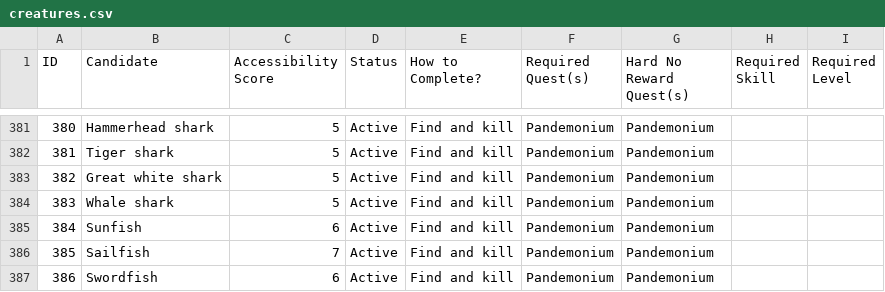
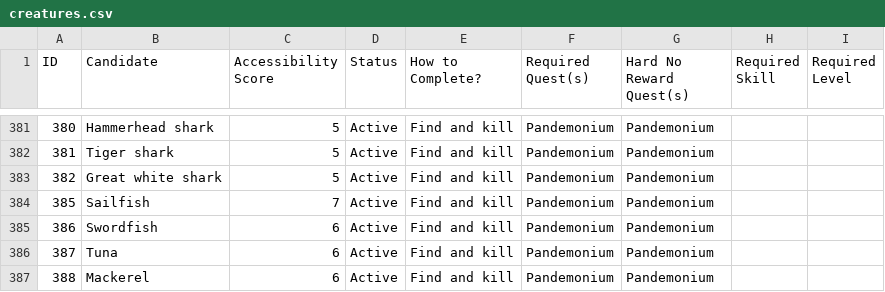
Before and after one commit to GChappo7/zoologist, a CSV file: data/creatures.csv, drawn as a sheet; only a part is shown, gaps mark what is left out; the shorter side is filled out with more unchanged rows.

Commit message:
Remove Whale shark and Sunfish from creature pool

```diff
--- a/data/creatures.csv
+++ b/data/creatures.csv
@@ -383,4 +383,2 @@ ID,Candidate,Accessibility Score,Status,How to Complete?,Required Quest(s),Hard
 "382","Great white shark","5","Active","Find and kill","Pandemonium","Pandemonium","",""
-"383","Whale shark","5","Active","Find and kill","Pandemonium","Pandemonium","",""
-"384","Sunfish","6","Active","Find and kill","Pandemonium","Pandemonium","",""
 "385","Sailfish","7","Active","Find and kill","Pandemonium","Pandemonium","",""
```
